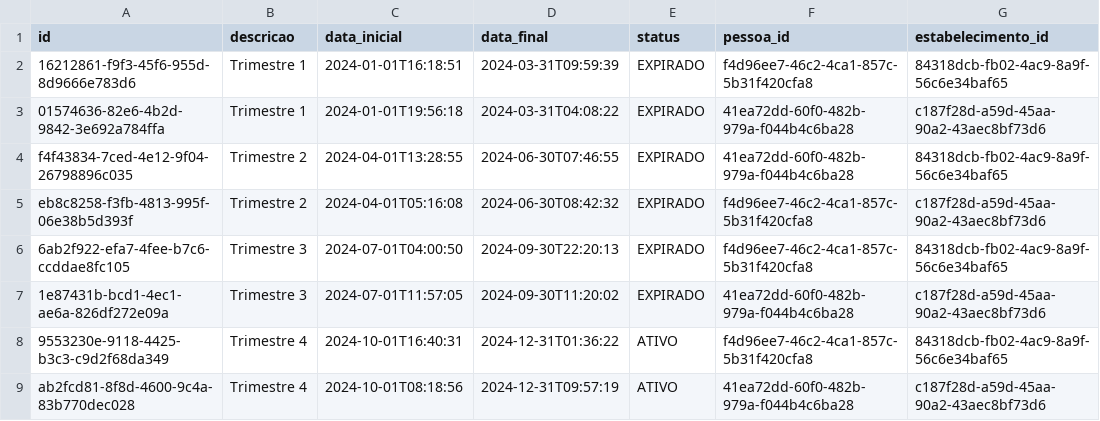
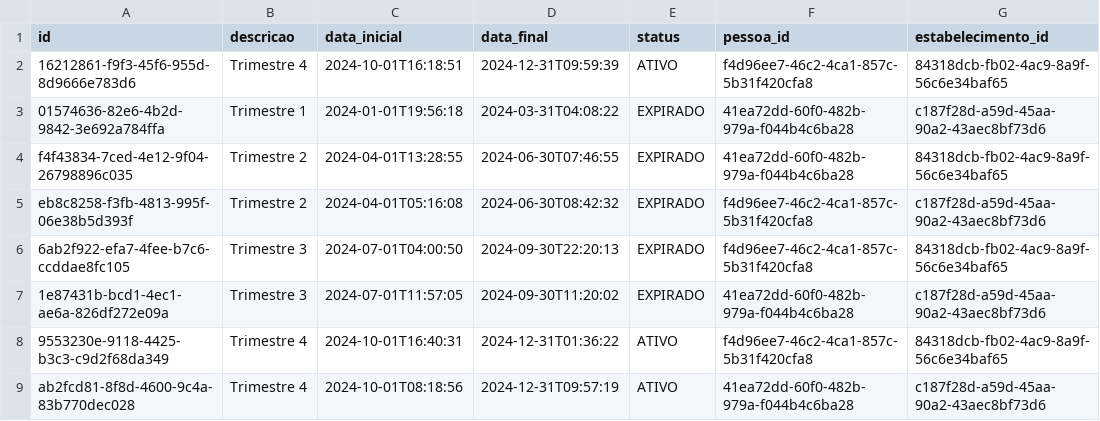
Before and after one commit to leromatcc/pivestudo, a CSV file: src/main/resources/config/liquibase/fake-data/autorizacao_acesso.csv, drawn as a sheet.

```diff
--- a/src/main/resources/config/liquibase/fake-data/autorizacao_acesso.csv
+++ b/src/main/resources/config/liquibase/fake-data/autorizacao_acesso.csv
@@ -1,3 +1,3 @@
 id;descricao;data_inicial;data_final;status;pessoa_id;estabelecimento_id
-16212861-f9f3-45f6-955d-8d9666e783d6;Trimestre 1;2024-01-01T16:18:51;2024-03-31T09:59:39;EXPIRADO;f4d96ee7-46c2-4ca1-857c-5b31f420cfa8;84318dcb-fb02-4ac9-8a9f-56c6e34baf65
+16212861-f9f3-45f6-955d-8d9666e783d6;Trimestre 4;2024-10-01T16:18:51;2024-12-31T09:59:39;ATIVO;f4d96ee7-46c2-4ca1-857c-5b31f420cfa8;84318dcb-fb02-4ac9-8a9f-56c6e34baf65
 01574636-82e6-4b2d-9842-3e692a784ffa;Trimestre 1;2024-01-01T19:56:18;2024-03-31T04:08:22;EXPIRADO;41ea72dd-60f0-482b-979a-f044b4c6ba28;c187f28d-a59d-45aa-90a2-43aec8bf73d6
```
Also changed, not shown: 1 other file.
